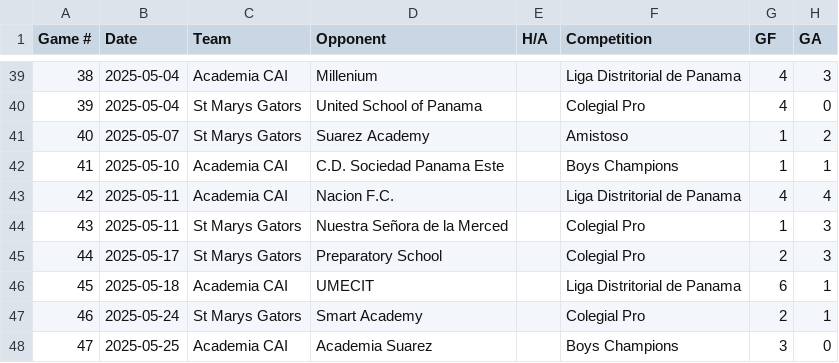
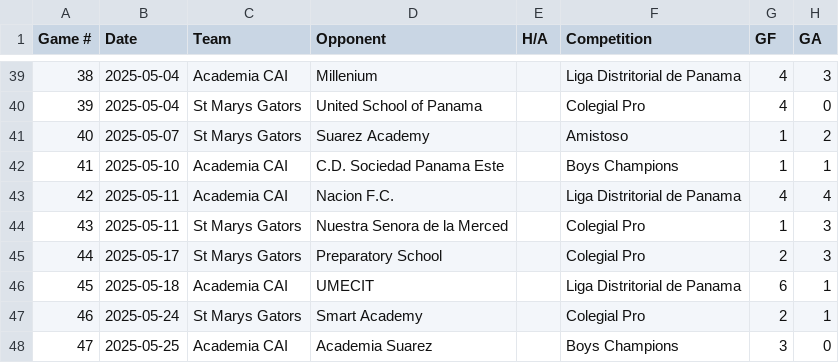
Before and after one commit to pepinllamas/match-data, a CSV file: games.csv, drawn as a sheet; only a part is shown, gaps mark what is left out; the diff names each change by its address in the sheet, - before the commit and + after, or states it on an @@ line.

Commit message:
Update games.csv

```diff
--- a/games.csv
+++ b/games.csv
-D44 (Opponent): Nuestra Señora de la Merced
+D44 (Opponent): Nuestra Senora de la Merced
```
